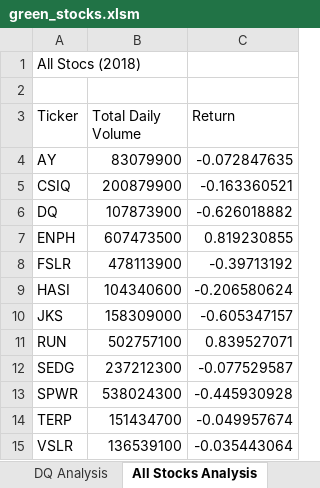
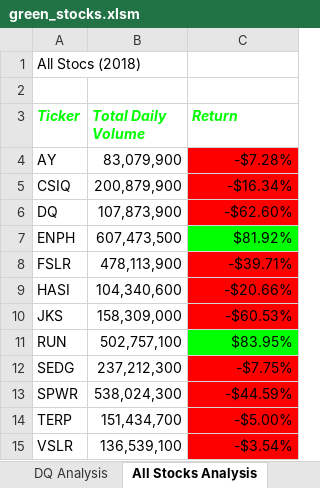
Before and after one commit to bduprel/stock-analysis, an Excel workbook: green_stocks.xlsm, sheet All Stocks Analysis, drawn as a sheet; values as stored, in another font and other column widths than the file's, no borders; the diff names each change by its address in the sheet, - before the commit and + after, or states it on an @@ line.

Commit message:
Add files via upload

```diff
--- a/green_stocks.xlsm (sheet All Stocks Analysis)
+++ b/green_stocks.xlsm (sheet All Stocks Analysis)
@@ A3:C3 bold: off → on, italic: off → on, text colour: black → #00FF00 @@
-B4 (Total Daily Volume): 83079900
+B4 (Total Daily Volume): 83,079,900
-C4 (Return): -0.072847635
+C4 (Return): -$7.28%
-C4:C6 fill: none
+C4:C6 fill: #FF0000
-B5 (Total Daily Volume): 200879900
+B5 (Total Daily Volume): 200,879,900
-C5 (Return): -0.163360521
+C5 (Return): -$16.34%
-B6 (Total Daily Volume): 107873900
+B6 (Total Daily Volume): 107,873,900
-C6 (Return): -0.626018882
+C6 (Return): -$62.60%
-B7 (Total Daily Volume): 607473500
+B7 (Total Daily Volume): 607,473,500
-C7 (Return): 0.819230855
+C7 (Return): $81.92%
-C7 fill: none
+C7 fill: #00FF00
-B8 (Total Daily Volume): 478113900
+B8 (Total Daily Volume): 478,113,900
-C8 (Return): -0.39713192
+C8 (Return): -$39.71%
-C8:C10 fill: none
+C8:C10 fill: #FF0000
-B9 (Total Daily Volume): 104340600
+B9 (Total Daily Volume): 104,340,600
-C9 (Return): -0.206580624
+C9 (Return): -$20.66%
-B10 (Total Daily Volume): 158309000
+B10 (Total Daily Volume): 158,309,000
-C10 (Return): -0.605347157
+C10 (Return): -$60.53%
-B11 (Total Daily Volume): 502757100
+B11 (Total Daily Volume): 502,757,100
-C11 (Return): 0.839527071
+C11 (Return): $83.95%
-C11 fill: none
+C11 fill: #00FF00
-B12 (Total Daily Volume): 237212300
+B12 (Total Daily Volume): 237,212,300
-C12 (Return): -0.077529587
+C12 (Return): -$7.75%
-C12:C15 fill: none
+C12:C15 fill: #FF0000
-B13 (Total Daily Volume): 538024300
+B13 (Total Daily Volume): 538,024,300
-C13 (Return): -0.445930928
+C13 (Return): -$44.59%
-B14 (Total Daily Volume): 151434700
+B14 (Total Daily Volume): 151,434,700
-C14 (Return): -0.049957674
+C14 (Return): -$5.00%
-B15 (Total Daily Volume): 136539100
+B15 (Total Daily Volume): 136,539,100
-C15 (Return): -0.035443064
+C15 (Return): -$3.54%
```
Also changed, not shown: other sheet tabs.
